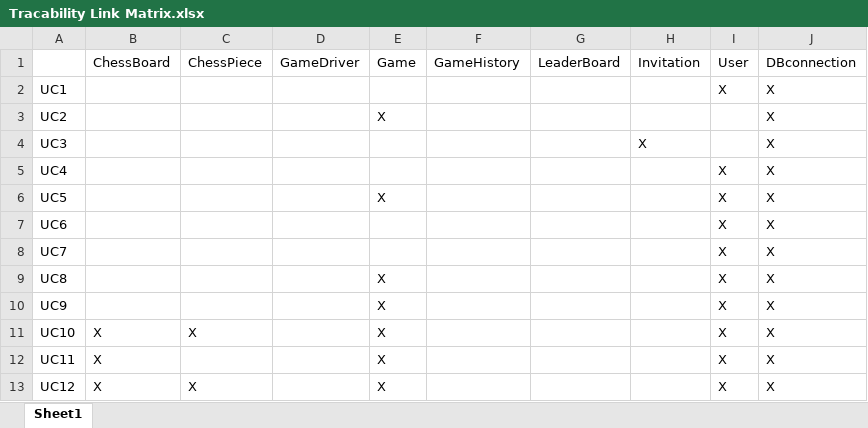
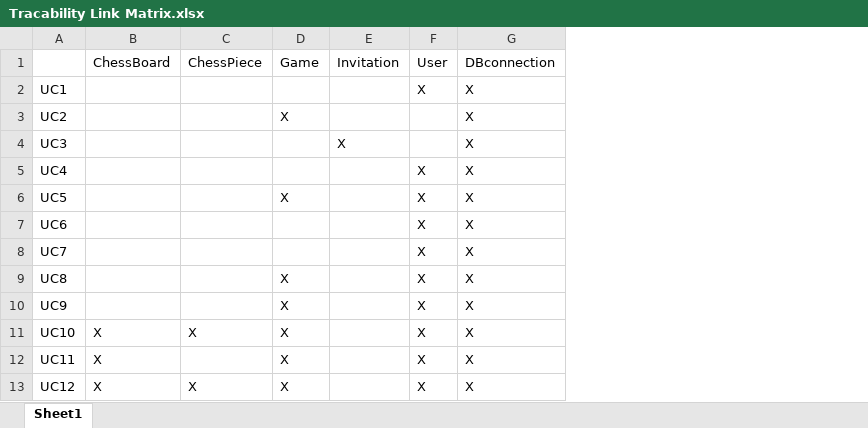
Before and after one commit to VincentC1120/cs414-f18-001-stringCheese, an Excel workbook: Tracability Link Matrix.xlsx, sheet Sheet1, drawn as a sheet; values as stored, in another font and other column widths than the file's, no borders; the diff names each change by its address in the sheet, - before the commit and + after, or states it on an @@ line.

Commit message:
Add files via upload

```diff
--- a/Tracability Link Matrix.xlsx (sheet Sheet1)
+++ b/Tracability Link Matrix.xlsx (sheet Sheet1)
-column D, row 1: GameDriver
-column F, row 1: GameHistory
-column G, row 1: LeaderBoard
```
